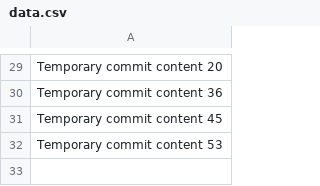
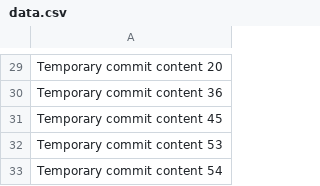
Before and after one commit to long-holdings/long, a CSV file: data.csv, drawn as a sheet; only a part is shown, gaps mark what is left out.

```diff
--- a/data.csv
+++ b/data.csv
@@ -32 +32,2 @@ Temporary commit content 45
 Temporary commit content 53
+Temporary commit content 54
```
